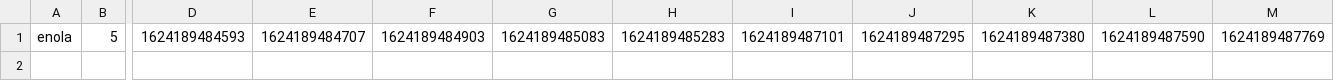
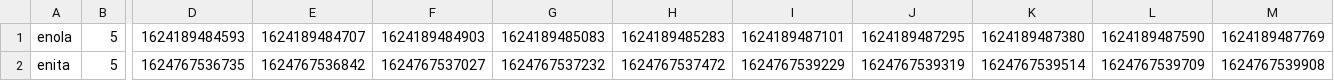
Before and after one commit to JoylineMenezes/person_identification_by_keystrokes, a CSV file: timing.csv, drawn as a sheet; only a part is shown, gaps mark what is left out; rows hold the shown columns only; the diff names each change by its address in the sheet, - before the commit and + after, or states it on an @@ line.

```diff
--- a/timing.csv
+++ b/timing.csv
+row 2: enita | 5 | 1624767536735 | 1624767536842 | 1624767537027 | 1624767537232 | 1624767537472 | 1624767539229 | 1624767539319 | 1624767539514 | 1624767539709 | 1624767539908
```
Also changed, not shown: 3 other files.
